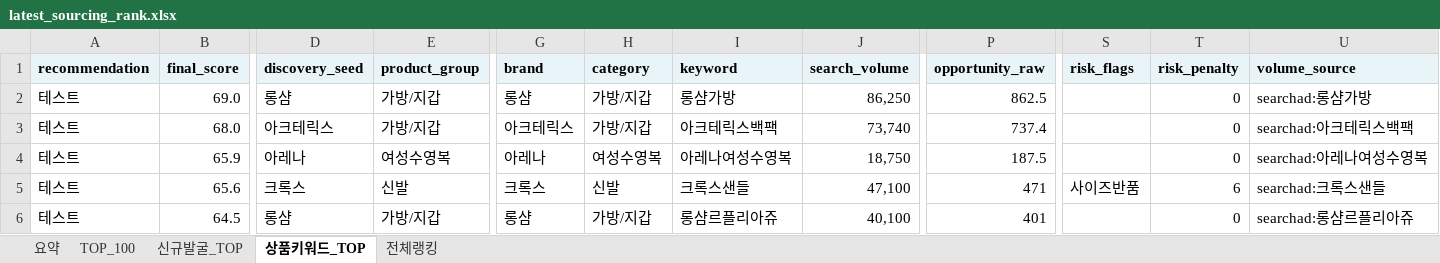
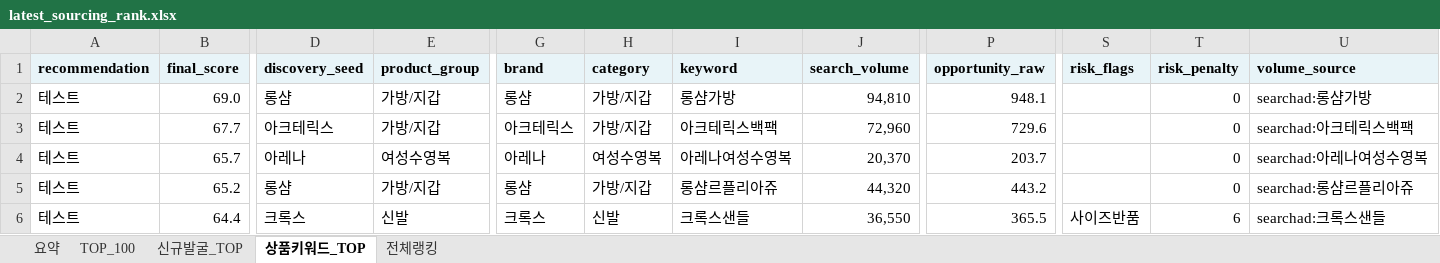
Before and after one commit to tokyonyang/soursing_item, an Excel workbook: dashboard_data/latest_sourcing_rank.xlsx, sheet 상품키워드_TOP, drawn as a sheet; only a part is shown, gaps mark what is left out; values as stored, in another font and other column widths than the file's, no borders; the diff covers the shown part only; the diff names each change by its address in the sheet, - before the commit and + after, or states it on an @@ line.

```diff
--- a/dashboard_data/latest_sourcing_rank.xlsx (sheet 상품키워드_TOP)
+++ b/dashboard_data/latest_sourcing_rank.xlsx (sheet 상품키워드_TOP)
-J2 (search_volume): 86,250
+J2 (search_volume): 94,810
-P2 (opportunity_raw): 862.5
+P2 (opportunity_raw): 948.1
-B3 (final_score): 68.0
+B3 (final_score): 67.7
-J3 (search_volume): 73,740
+J3 (search_volume): 72,960
-P3 (opportunity_raw): 737.4
+P3 (opportunity_raw): 729.6
-B4 (final_score): 65.9
+B4 (final_score): 65.7
-J4 (search_volume): 18,750
+J4 (search_volume): 20,370
-P4 (opportunity_raw): 187.5
+P4 (opportunity_raw): 203.7
-B5 (final_score): 65.6
+B5 (final_score): 65.2
-D5 (discovery_seed): 크록스
+D5 (discovery_seed): 롱샴
-E5 (product_group): 신발
+E5 (product_group): 가방/지갑
-G5 (brand): 크록스
+G5 (brand): 롱샴
-H5 (category): 신발
+H5 (category): 가방/지갑
-I5 (keyword): 크록스샌들
+I5 (keyword): 롱샴르플리아쥬
-J5 (search_volume): 47,100
+J5 (search_volume): 44,320
-P5 (opportunity_raw): 471
+P5 (opportunity_raw): 443.2
-S5 (risk_flags): 사이즈반품
+S5 (risk_flags): (empty)
-T5 (risk_penalty): 6
+T5 (risk_penalty): 0
-U5 (volume_source): searchad:크록스샌들
+U5 (volume_source): searchad:롱샴르플리아쥬
-B6 (final_score): 64.5
+B6 (final_score): 64.4
-D6 (discovery_seed): 롱샴
+D6 (discovery_seed): 크록스
-E6 (product_group): 가방/지갑
+E6 (product_group): 신발
-G6 (brand): 롱샴
+G6 (brand): 크록스
-H6 (category): 가방/지갑
+H6 (category): 신발
-I6 (keyword): 롱샴르플리아쥬
+I6 (keyword): 크록스샌들
-J6 (search_volume): 40,100
+J6 (search_volume): 36,550
-P6 (opportunity_raw): 401
+P6 (opportunity_raw): 365.5
-S6 (risk_flags): (empty)
+S6 (risk_flags): 사이즈반품
-T6 (risk_penalty): 0
+T6 (risk_penalty): 6
-U6 (volume_source): searchad:롱샴르플리아쥬
+U6 (volume_source): searchad:크록스샌들
```
Also changed, not shown: 843 edited cells elsewhere in this sheet, sheet 전체랭킹, sheet TOP_100, sheet 요약, 3 other files.
